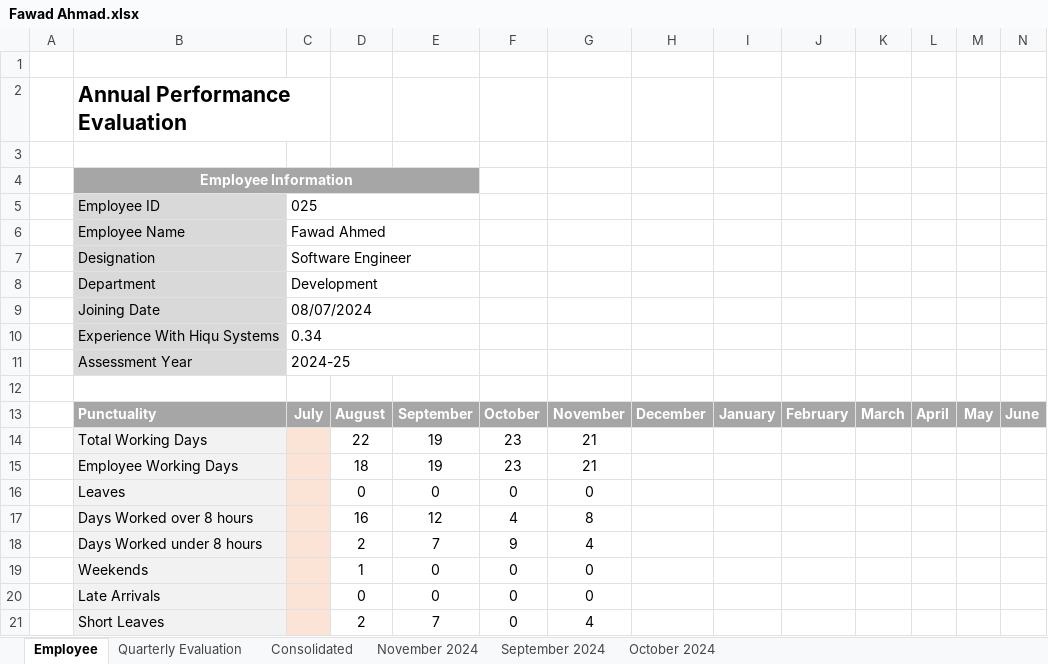
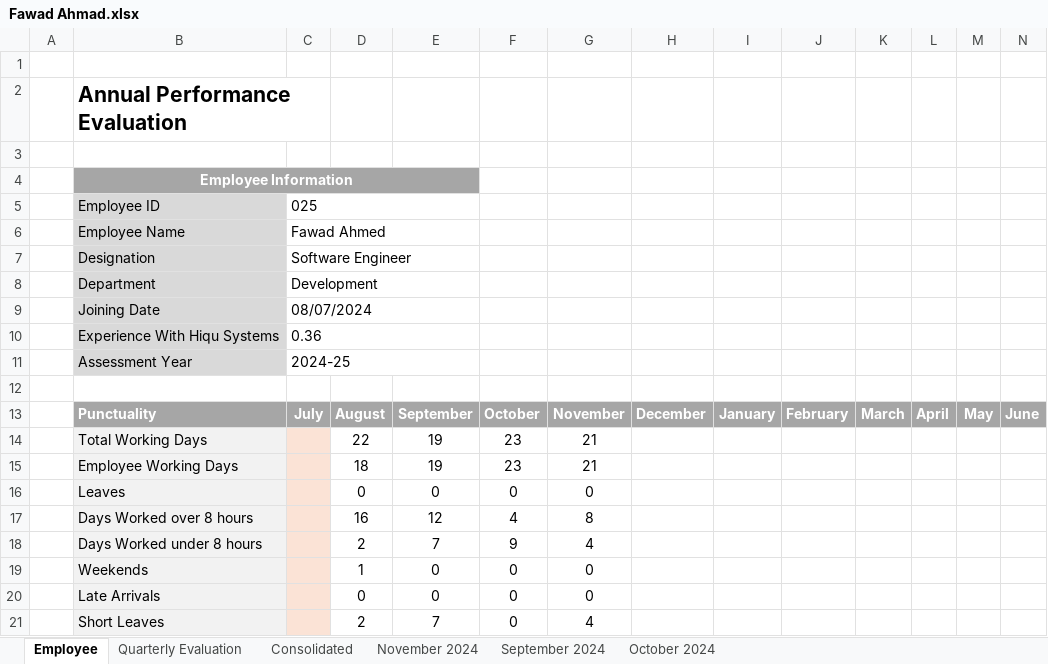
Before and after one commit to tsfszd/docs, an Excel workbook: hiqu/HR/Performance Evaluation/November 2024/Dev/Fawad Ahmad.xlsx, sheet Employee, drawn as a sheet; values as stored, in another font and other column widths than the file's, no borders; charts and pictures not drawn; the diff names each change by its address in the sheet, - before the commit and + after, or states it on an @@ line.

```diff
--- a/hiqu/HR/Performance Evaluation/November 2024/Dev/Fawad Ahmad.xlsx (sheet Employee)
+++ b/hiqu/HR/Performance Evaluation/November 2024/Dev/Fawad Ahmad.xlsx (sheet Employee)
-C10: 0.34
+C10: 0.36
```
Also changed, not shown: sheet November 2024, formulas that keep their value, hiqu/HR/Performance Evaluation/November 2024/Dev/Arslan Khalid.xlsx, hiqu/HR/Performance Evaluation/November 2024/Dev/Asad Mahmood.xlsx, 2 other files.
